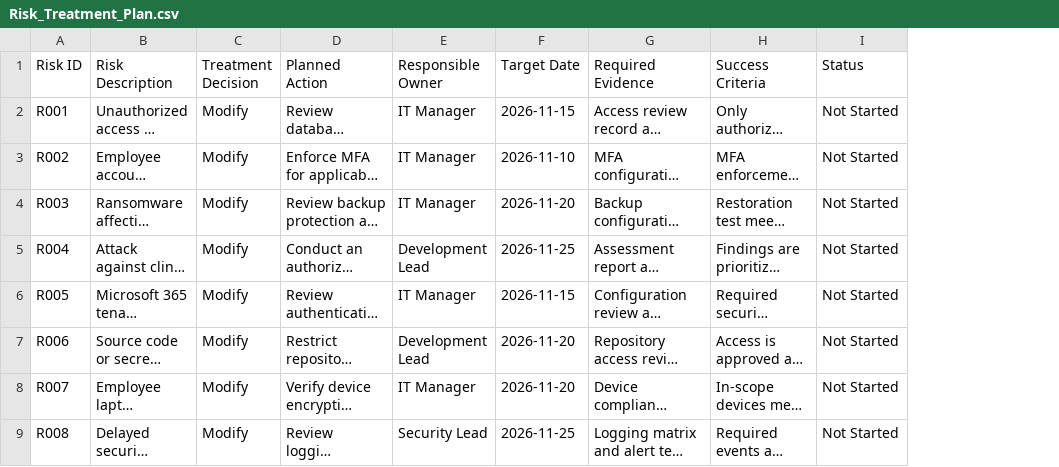
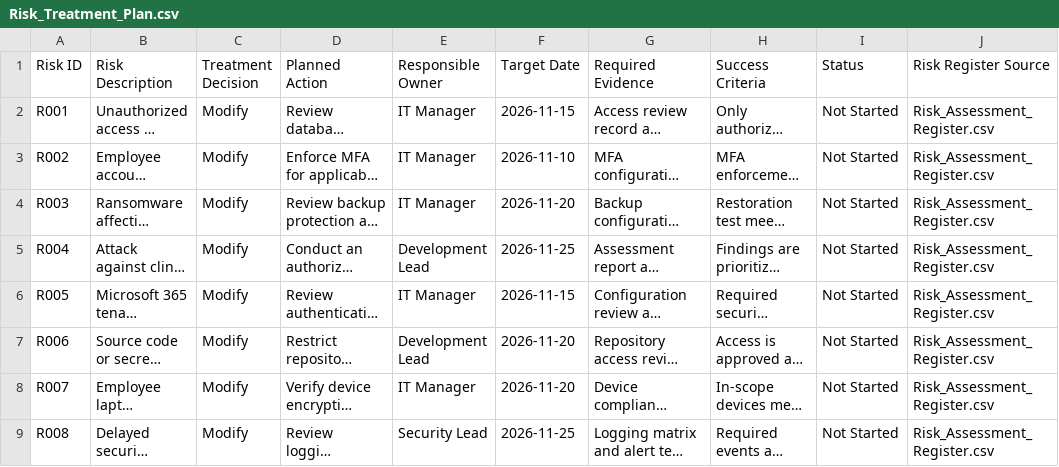
Before and after one commit to ajaykumar76/simulated-iso-27001-isms-portfolio, a CSV file: 05-Risk-Treatment/Risk_Treatment_Plan.csv, drawn as a sheet; only a part is shown; long unchanged cells end in …; the diff names each change by its address in the sheet, - before the commit and + after, or states it on an @@ line.

Commit message:
Make risk-register lineage explicit in linked records

```diff
--- a/05-Risk-Treatment/Risk_Treatment_Plan.csv
+++ b/05-Risk-Treatment/Risk_Treatment_Plan.csv
+column J (Risk Register Source), rows 2-9: all Risk_Assessment_Register.csv
```
